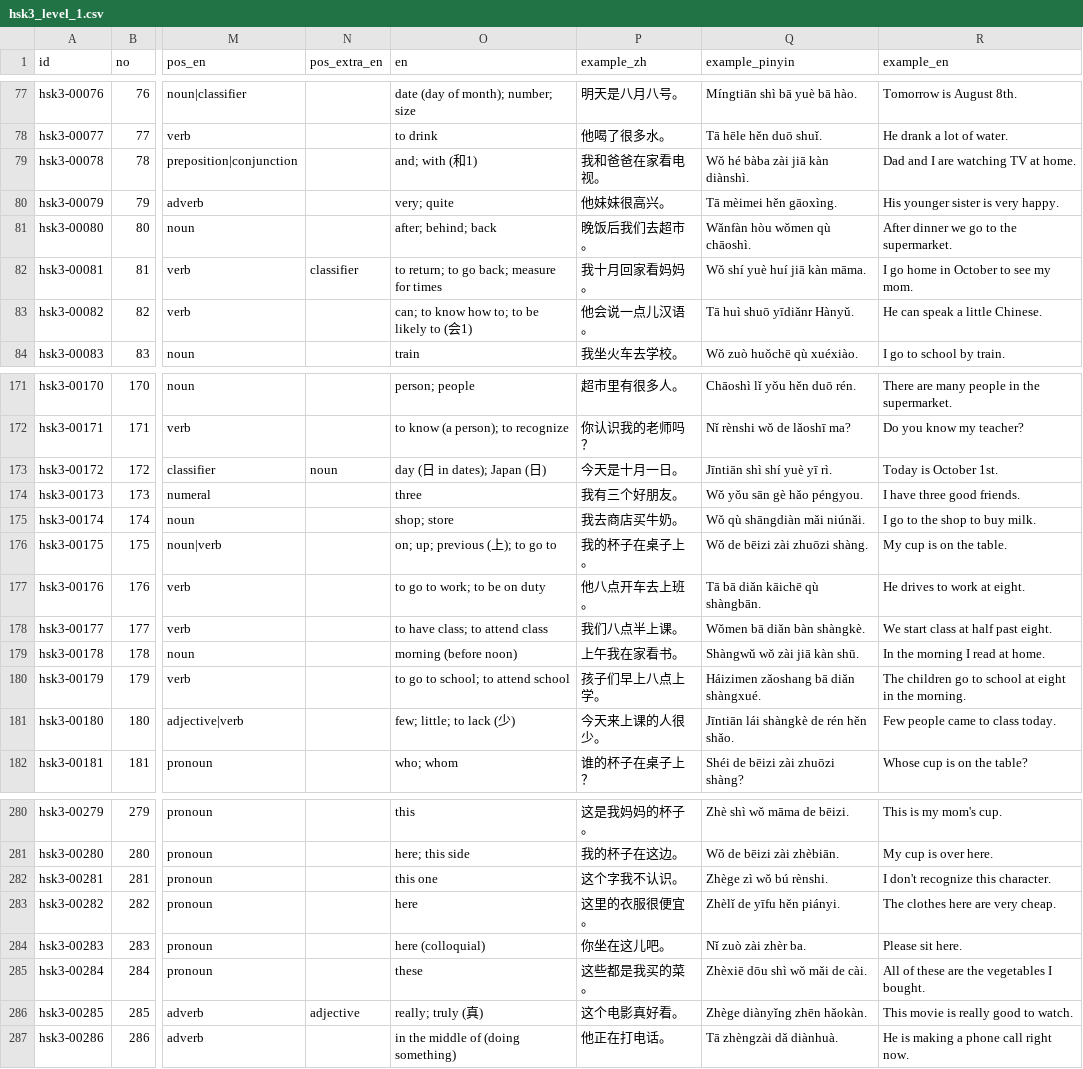
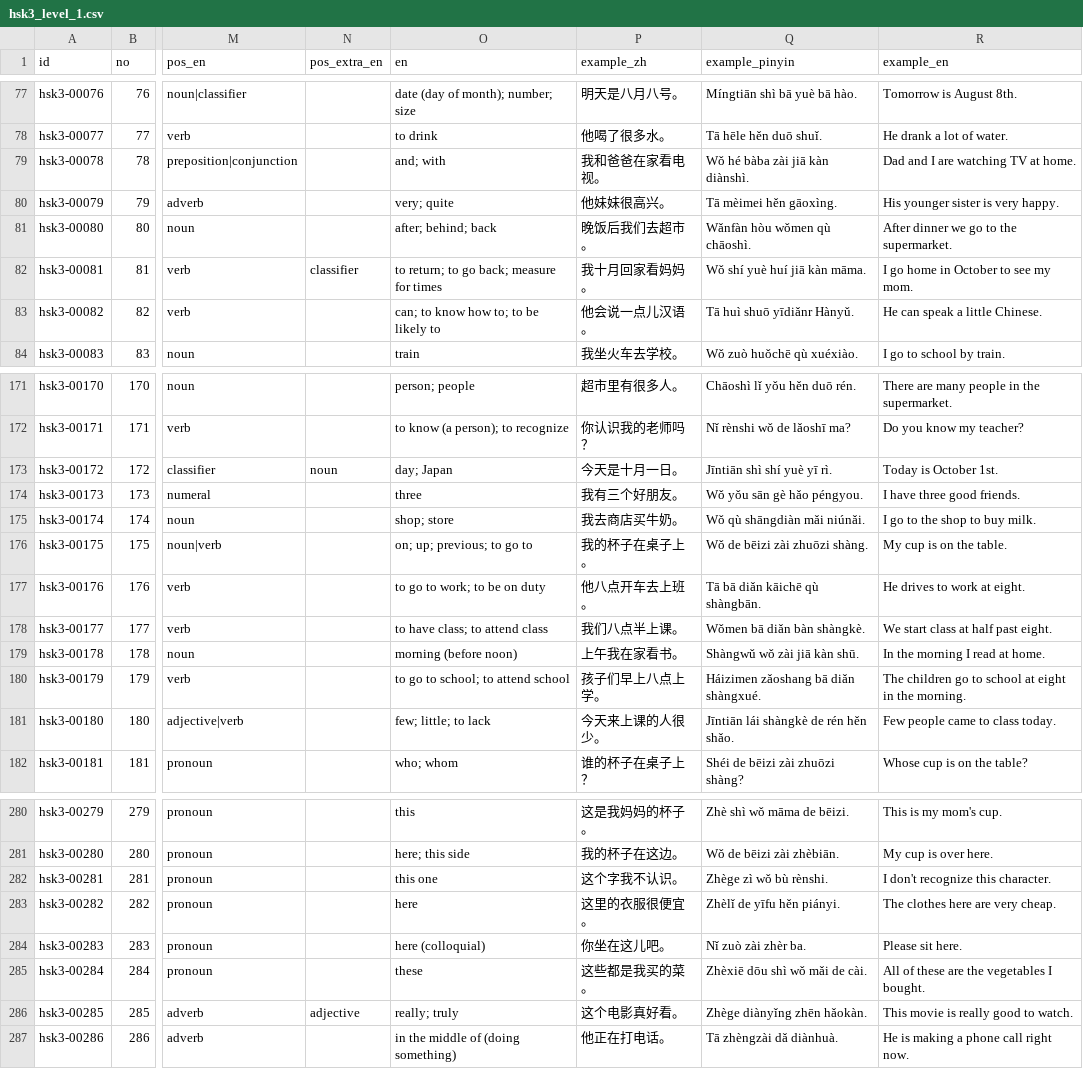
Before and after one commit to itsyujay/hsk3-vocabulary, a CSV file: data/levels/hsk3_level_1.csv, drawn as a sheet; only a part is shown, gaps mark what is left out; the diff covers the shown part only; the diff names each change by its address in the sheet, - before the commit and + after, or states it on an @@ line.

```diff
--- a/data/levels/hsk3_level_1.csv
+++ b/data/levels/hsk3_level_1.csv
-O79 (en): and; with (和1)
+O79 (en): and; with
-O83 (en): can; to know how to; to be likely to (会1)
+O83 (en): can; to know how to; to be likely to
-O173 (en): day (日 in dates); Japan (日)
+O173 (en): day; Japan
-O176 (en): on; up; previous (上); to go to
+O176 (en): on; up; previous; to go to
-O181 (en): few; little; to lack (少)
+O181 (en): few; little; to lack
-Q282 (example_pinyin): Zhège zì wǒ bú rènshi.
+Q282 (example_pinyin): Zhège zì wǒ bù rènshi.
-O286 (en): really; truly (真)
+O286 (en): really; truly
```
Also changed, not shown: 9 edited cells elsewhere in this file, data/levels/hsk3_level_2.csv, dist/levels/hsk3_level_1.csv, 14 other files.
